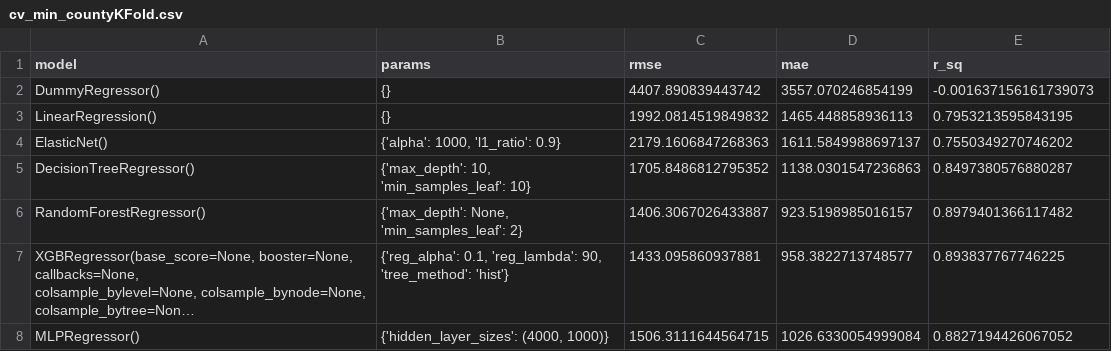
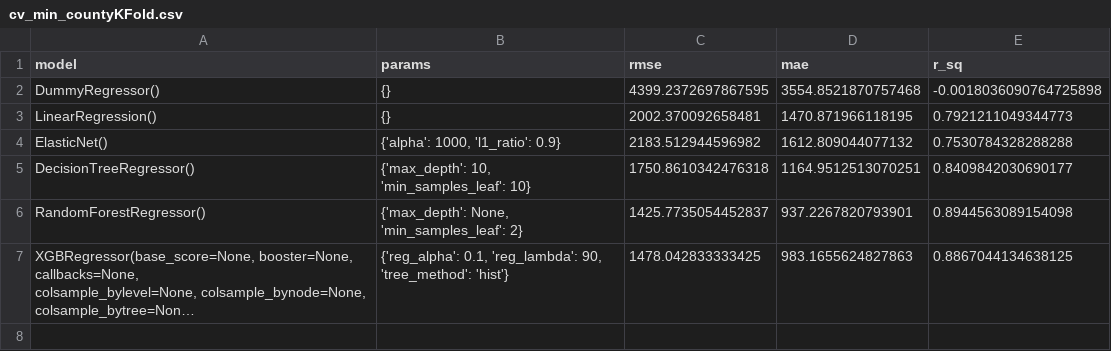
Before and after one commit to etrieschman/forest-biomass-modeling, a CSV file: results/cv_min_countyKFold.csv, drawn as a sheet; long unchanged cells end in …; the diff names each change by its address in the sheet, - before the commit and + after, or states it on an @@ line.

```diff
--- a/results/cv_min_countyKFold.csv
+++ b/results/cv_min_countyKFold.csv
-C2 (rmse): 4407.890839443742
+C2 (rmse): 4399.2372697867595
-D2 (mae): 3557.070246854199
+D2 (mae): 3554.8521870757468
-E2 (r_sq): -0.001637156161739073
+E2 (r_sq): -0.0018036090764725898
-C3 (rmse): 1992.0814519849832
+C3 (rmse): 2002.370092658481
-D3 (mae): 1465.448858936113
+D3 (mae): 1470.871966118195
-E3 (r_sq): 0.7953213595843195
+E3 (r_sq): 0.7921211049344773
-C4 (rmse): 2179.1606847268363
+C4 (rmse): 2183.512944596982
-D4 (mae): 1611.5849988697137
+D4 (mae): 1612.809044077132
-E4 (r_sq): 0.7550349270746202
+E4 (r_sq): 0.7530784328288288
-C5 (rmse): 1705.8486812795352
+C5 (rmse): 1750.8610342476318
-D5 (mae): 1138.0301547236863
+D5 (mae): 1164.9512513070251
-E5 (r_sq): 0.8497380576880287
+E5 (r_sq): 0.8409842030690177
-C6 (rmse): 1406.3067026433887
+C6 (rmse): 1425.7735054452837
-D6 (mae): 923.5198985016157
+D6 (mae): 937.2267820793901
-E6 (r_sq): 0.8979401366117482
+E6 (r_sq): 0.8944563089154098
-C7 (rmse): 1433.095860937881
+C7 (rmse): 1478.042833333425
-D7 (mae): 958.3822713748577
+D7 (mae): 983.1655624827863
-E7 (r_sq): 0.893837767746225
+E7 (r_sq): 0.8867044134638125
-row 8: MLPRegressor() | {'hidden_layer_sizes': (4000, 1000)} | 1506.3111644564715 | 1026.6330054999084 | 0.8827194426067052
```
Also changed, not shown: results/cv_all_countyKFold.csv, results/cv_all_lastReport.csv, 4 other files.
